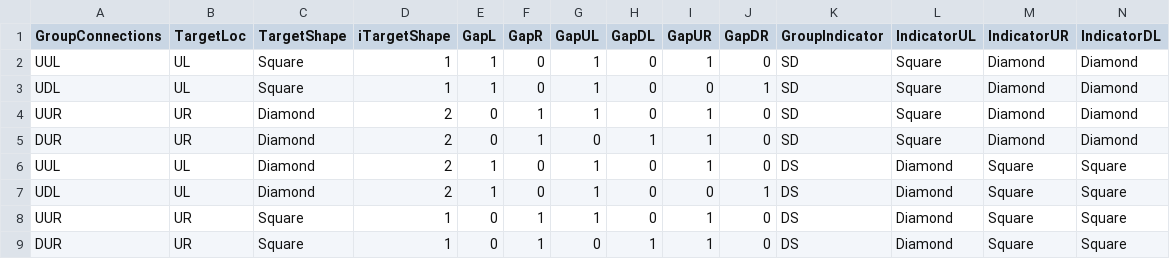
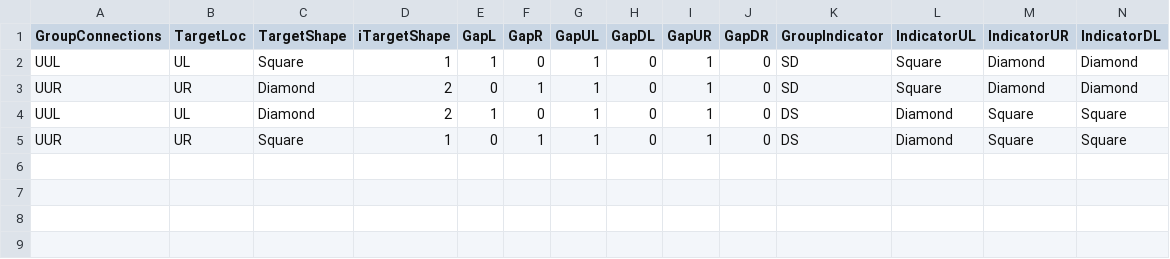
Before and after one commit to VisionandCognition/Tracker-MRI, a CSV file: TRACKER_PTB/Curve_Tracing/Experiment/StimSettings/CurveTracingJoyStickTask_TOP.csv, drawn as a sheet; only a part is shown; rows hold the shown columns only; the diff names each change by its address in the sheet, - before the commit and + after, or states it on an @@ line.

```diff
--- a/TRACKER_PTB/Curve_Tracing/Experiment/StimSettings/CurveTracingJoyStickTask_TOP.csv
+++ b/TRACKER_PTB/Curve_Tracing/Experiment/StimSettings/CurveTracingJoyStickTask_TOP.csv
-row 3: UDL | UL | Square | 1 | 1 | 0 | 1 | 0 | 0 | 1 | SD | Square | Diamond | Diamond
-row 5: DUR | UR | Diamond | 2 | 0 | 1 | 0 | 1 | 1 | 0 | SD | Square | Diamond | Diamond
-row 7: UDL | UL | Diamond | 2 | 1 | 0 | 1 | 0 | 0 | 1 | DS | Diamond | Square | Square
-row 9: DUR | UR | Square | 1 | 0 | 1 | 0 | 1 | 1 | 0 | DS | Diamond | Square | Square
```
Also changed, not shown: TRACKER_PTB/Curve_Tracing/Experiment/StimSettings/CurveTracingJoyStickTask_BOTTOM.csv, 7 other files.
